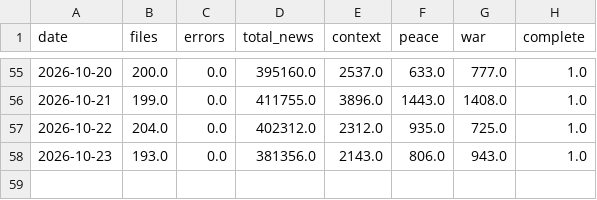
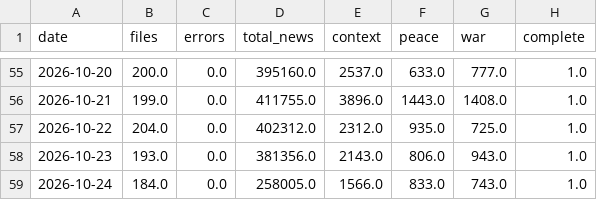
Before and after one commit to DanialSanahurskyj/Personal-Website, a CSV file: data/ngrams_daily.csv, drawn as a sheet; only a part is shown, gaps mark what is left out.

```diff
--- a/data/ngrams_daily.csv
+++ b/data/ngrams_daily.csv
@@ -58 +58,2 @@ date,files,errors,total_news,context,peace,war,complete
 2026-10-23,193.0,0.0,381356.0,2143.0,806.0,943.0,1.0
+2026-10-24,184.0,0.0,258005.0,1566.0,833.0,743.0,1.0
```
Also changed, not shown: data/war_peace_index.csv.
